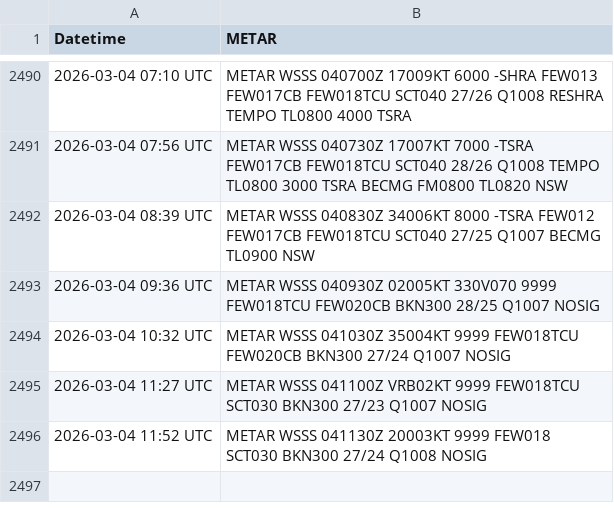
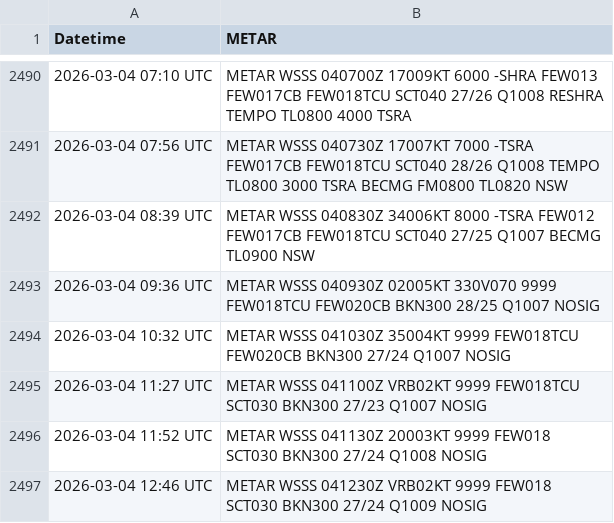
Before and after one commit to ngyujingfromtpams/wsss-metar-archive, a CSV file: metar_history_wsss.csv, drawn as a sheet; only a part is shown, gaps mark what is left out.

```diff
--- a/metar_history_wsss.csv
+++ b/metar_history_wsss.csv
@@ -2496 +2496,2 @@ Datetime,METAR
 2026-03-04 11:52 UTC,METAR WSSS 041130Z 20003KT 9999 FEW018 SCT030 BKN300 27/24 Q1008 NOSIG
+2026-03-04 12:46 UTC,METAR WSSS 041230Z VRB02KT 9999 FEW018 SCT030 BKN300 27/24 Q1009 NOSIG
```
